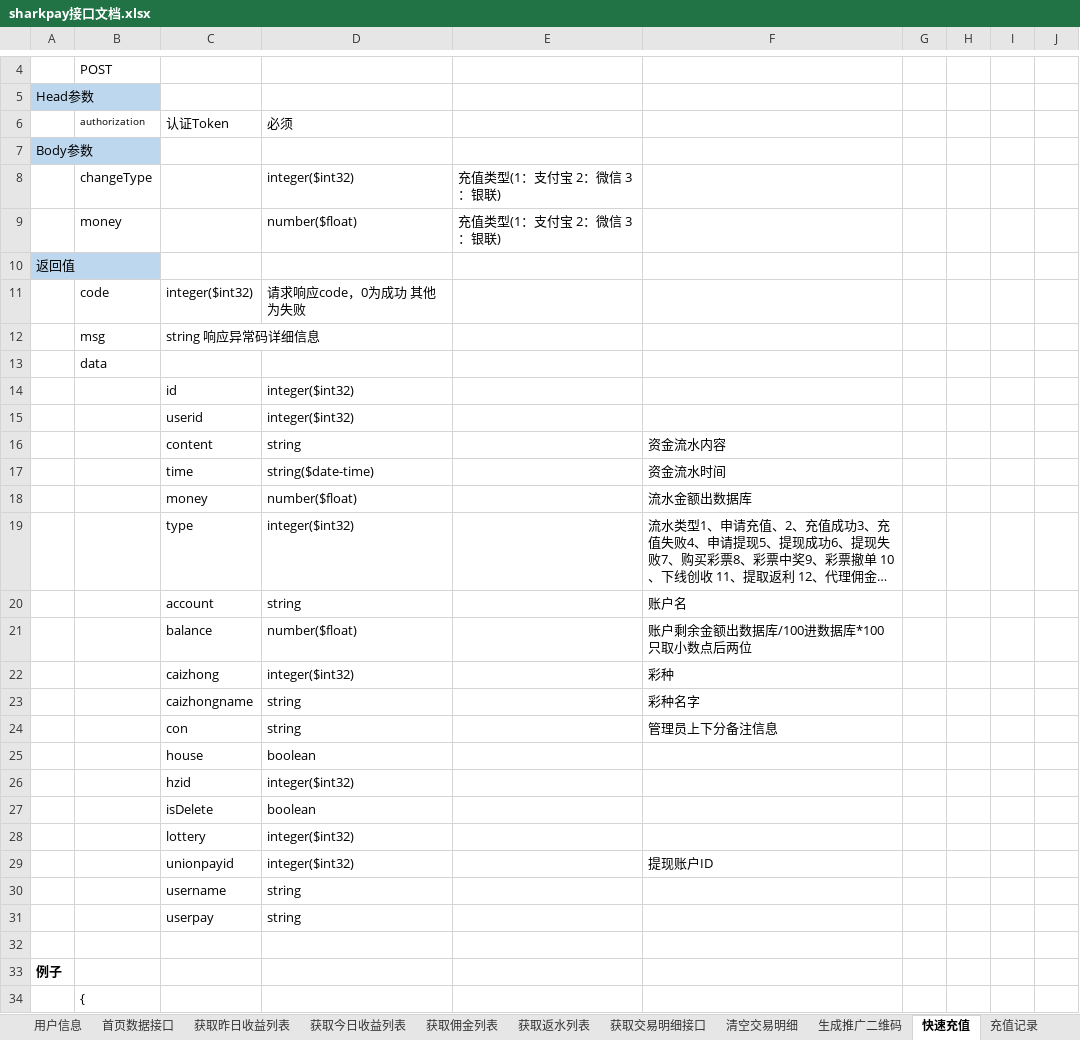
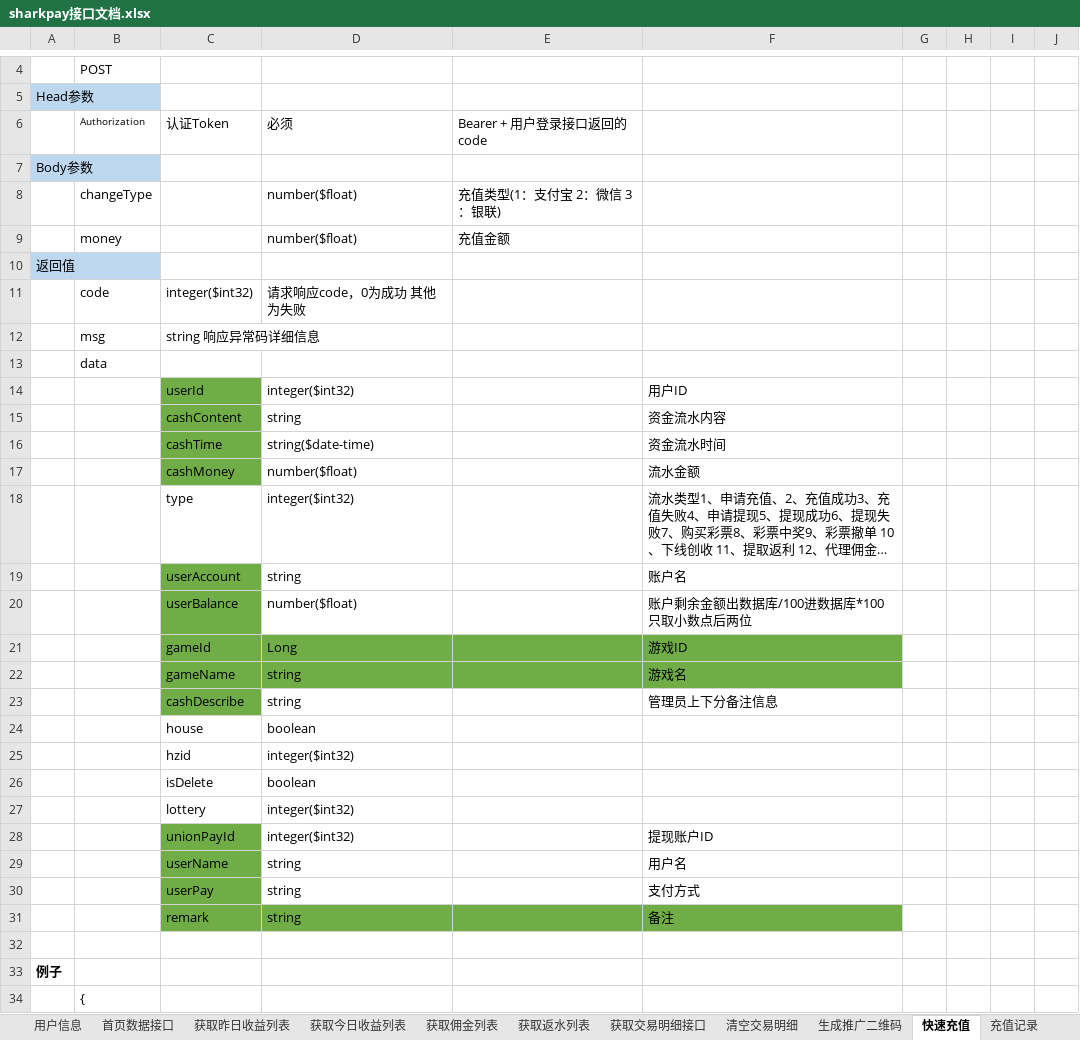
Before and after one commit to jianguo5187/sharkpay, an Excel workbook: sharkpay接口文档.xlsx, sheet 快速充值, drawn as a sheet; only a part is shown, gaps mark what is left out; long unchanged cells end in …; values as stored, in another font and other column widths than the file's, no borders; removed rows and columns are numbered as before the commit, all else as after; the diff covers the shown part only; the diff names each change by its address in the sheet, - before the commit and + after, or states it on an @@ line.

```diff
--- a/sharkpay接口文档.xlsx (sheet 快速充值)
+++ b/sharkpay接口文档.xlsx (sheet 快速充值)
-B6: authorization
+B6: Authorization
-E6: (empty)
+E6: Bearer + 用户登录接口返回的code
-D8: integer($int32)
+D8: number($float)
-E9: 充值类型(1：支付宝 2：微信 3：银联)
+E9: 充值金额
-row 14:  |  | id | integer($int32)
-row 15:  |  | userid | integer($int32)
+row 14:  |  | userId | integer($int32) |  | 用户ID
-C15: content
+C15: cashContent
-C15:C17 fill: none
+C15:C17 fill: #70AD47
-C16: time
+C16: cashTime
-C17: money
+C17: cashMoney
-F17: 流水金额出数据库
+F17: 流水金额
-C19: account
+C19: userAccount
-C19:C20 fill: none
+C19:C20 fill: #70AD47
-C20: balance
+C20: userBalance
-row 22:  |  | caizhong | integer($int32) |  | 彩种
-row 23:  |  | caizhongname | string |  | 彩种名字
+row 21:  |  | gameId | Long |  | 游戏ID
+row 22:  |  | gameName | string |  | 游戏名
-C23: con
+C23: cashDescribe
-C23 fill: none
+C23 fill: #70AD47
-C28: unionpayid
+C28: unionPayId
-C28:C30 fill: none
+C28:C30 fill: #70AD47
-C29: username
+C29: userName
-F29: (empty)
+F29: 用户名
-C30: userpay
+C30: userPay
-F30: (empty)
+F30: 支付方式
+row 31:  |  | remark | string |  | 备注
```
Also changed, not shown: 5 added rows, 1 removed row and 17 edited cells elsewhere in this sheet, sheet 提现记录, sheet 充值记录, sheet 快速提现, sheet 目录, sheet 下注记录列表, other sheet tabs, 18 other files.
